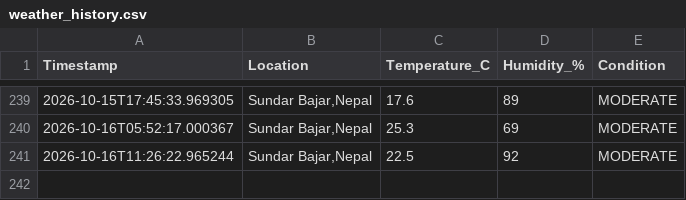
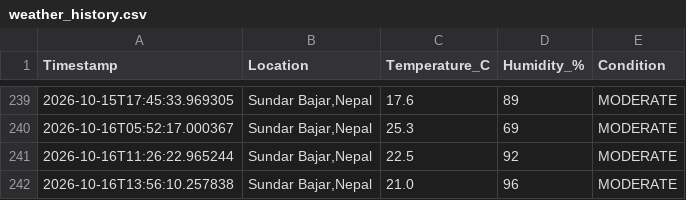
Before and after one commit to idyllicswn/Weather-Notifier, a CSV file: data/weather_history.csv, drawn as a sheet; only a part is shown, gaps mark what is left out.

```diff
--- a/data/weather_history.csv
+++ b/data/weather_history.csv
@@ -241 +241,2 @@ Timestamp,Location,Temperature_C,Humidity_%,Condition
 2026-10-16T11:26:22.965244,"Sundar Bajar,Nepal",22.5,92,MODERATE
+2026-10-16T13:56:10.257838,"Sundar Bajar,Nepal",21.0,96,MODERATE
```
